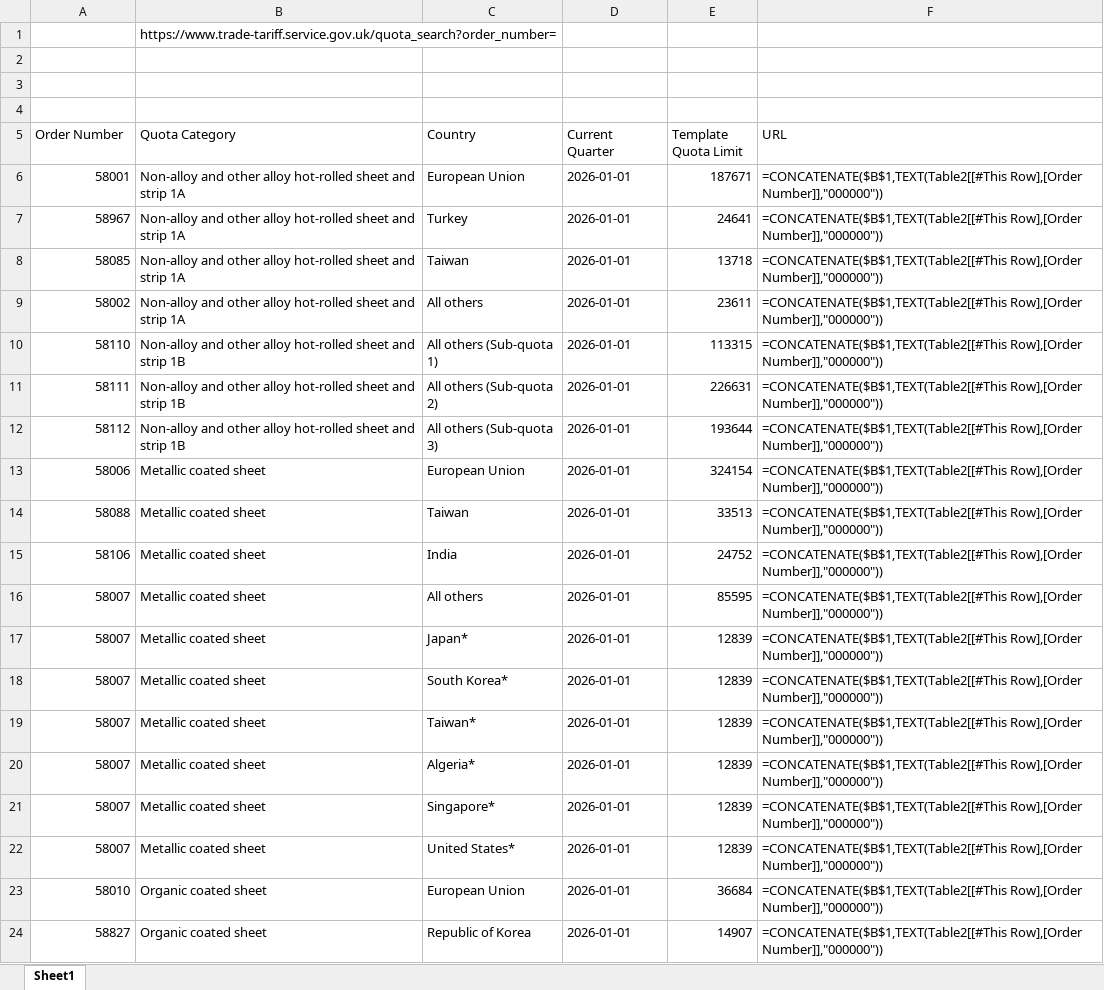
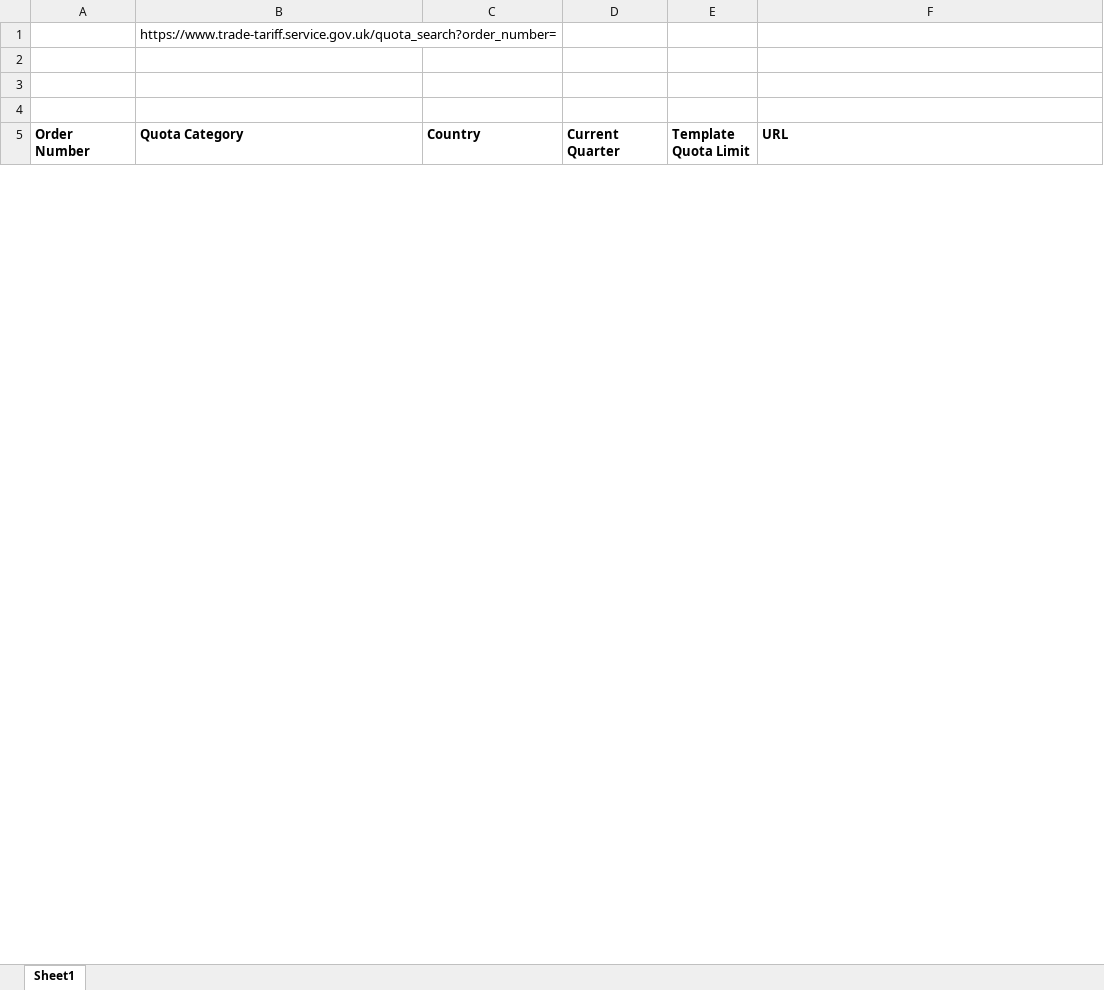
Before and after one commit to salt0401/EU-Quota, an Excel workbook: data/input/uk_quota_urls.xlsx, sheet Sheet1, drawn as a sheet; only a part is shown; values as stored, in another font and other column widths than the file's, no borders; formulas without a stored value are shown as written; table styles not drawn; removed rows and columns are numbered as before the commit, all else as after; the diff covers the shown part only; the diff names each change by its address in the sheet, - before the commit and + after, or states it on an @@ line.

```diff
--- a/data/input/uk_quota_urls.xlsx (sheet Sheet1)
+++ b/data/input/uk_quota_urls.xlsx (sheet Sheet1)
-A5:F5 bold: off
+A5:F5 bold: on
-row 6: 58001 | Non-alloy and other alloy hot-rolled sheet and strip 1A | European Union | 2026-01-01 | 187671 | =CONCATENATE($B$1,TEXT(Table2[[#This Row],[Order Number]],"000000"))
-row 7: 58967 | Non-alloy and other alloy hot-rolled sheet and strip 1A | Turkey | 2026-01-01 | 24641 | =CONCATENATE($B$1,TEXT(Table2[[#This Row],[Order Number]],"000000"))
-row 8: 58085 | Non-alloy and other alloy hot-rolled sheet and strip 1A | Taiwan | 2026-01-01 | 13718 | =CONCATENATE($B$1,TEXT(Table2[[#This Row],[Order Number]],"000000"))
-row 9: 58002 | Non-alloy and other alloy hot-rolled sheet and strip 1A | All others | 2026-01-01 | 23611 | =CONCATENATE($B$1,TEXT(Table2[[#This Row],[Order Number]],"000000"))
-row 10: 58110 | Non-alloy and other alloy hot-rolled sheet and strip 1B | All others (Sub-quota 1) | 2026-01-01 | 113315 | =CONCATENATE($B$1,TEXT(Table2[[#This Row],[Order Number]],"000000"))
-row 11: 58111 | Non-alloy and other alloy hot-rolled sheet and strip 1B | All others (Sub-quota 2) | 2026-01-01 | 226631 | =CONCATENATE($B$1,TEXT(Table2[[#This Row],[Order Number]],"000000"))
-row 12: 58112 | Non-alloy and other alloy hot-rolled sheet and strip 1B | All others (Sub-quota 3) | 2026-01-01 | 193644 | =CONCATENATE($B$1,TEXT(Table2[[#This Row],[Order Number]],"000000"))
-row 13: 58006 | Metallic coated sheet | European Union | 2026-01-01 | 324154 | =CONCATENATE($B$1,TEXT(Table2[[#This Row],[Order Number]],"000000"))
-row 14: 58088 | Metallic coated sheet | Taiwan | 2026-01-01 | 33513 | =CONCATENATE($B$1,TEXT(Table2[[#This Row],[Order Number]],"000000"))
-row 15: 58106 | Metallic coated sheet | India | 2026-01-01 | 24752 | =CONCATENATE($B$1,TEXT(Table2[[#This Row],[Order Number]],"000000"))
-row 16: 58007 | Metallic coated sheet | All others | 2026-01-01 | 85595 | =CONCATENATE($B$1,TEXT(Table2[[#This Row],[Order Number]],"000000"))
-row 17: 58007 | Metallic coated sheet | Japan* | 2026-01-01 | 12839 | =CONCATENATE($B$1,TEXT(Table2[[#This Row],[Order Number]],"000000"))
-row 18: 58007 | Metallic coated sheet | South Korea* | 2026-01-01 | 12839 | =CONCATENATE($B$1,TEXT(Table2[[#This Row],[Order Number]],"000000"))
-row 19: 58007 | Metallic coated sheet | Taiwan* | 2026-01-01 | 12839 | =CONCATENATE($B$1,TEXT(Table2[[#This Row],[Order Number]],"000000"))
-row 20: 58007 | Metallic coated sheet | Algeria* | 2026-01-01 | 12839 | =CONCATENATE($B$1,TEXT(Table2[[#This Row],[Order Number]],"000000"))
-row 21: 58007 | Metallic coated sheet | Singapore* | 2026-01-01 | 12839 | =CONCATENATE($B$1,TEXT(Table2[[#This Row],[Order Number]],"000000"))
-row 22: 58007 | Metallic coated sheet | United States* | 2026-01-01 | 12839 | =CONCATENATE($B$1,TEXT(Table2[[#This Row],[Order Number]],"000000"))
-row 23: 58010 | Organic coated sheet | European Union | 2026-01-01 | 36684 | =CONCATENATE($B$1,TEXT(Table2[[#This Row],[Order Number]],"000000"))
-row 24: 58827 | Organic coated sheet | Republic of Korea | 2026-01-01 | 14907 | =CONCATENATE($B$1,TEXT(Table2[[#This Row],[Order Number]],"000000"))
```
Also changed, not shown: 75 added rows and 54 removed rows elsewhere in this sheet, data/input/quota_urls.xlsx, templates/meps_customer_template.xlsx, 12 other files.
